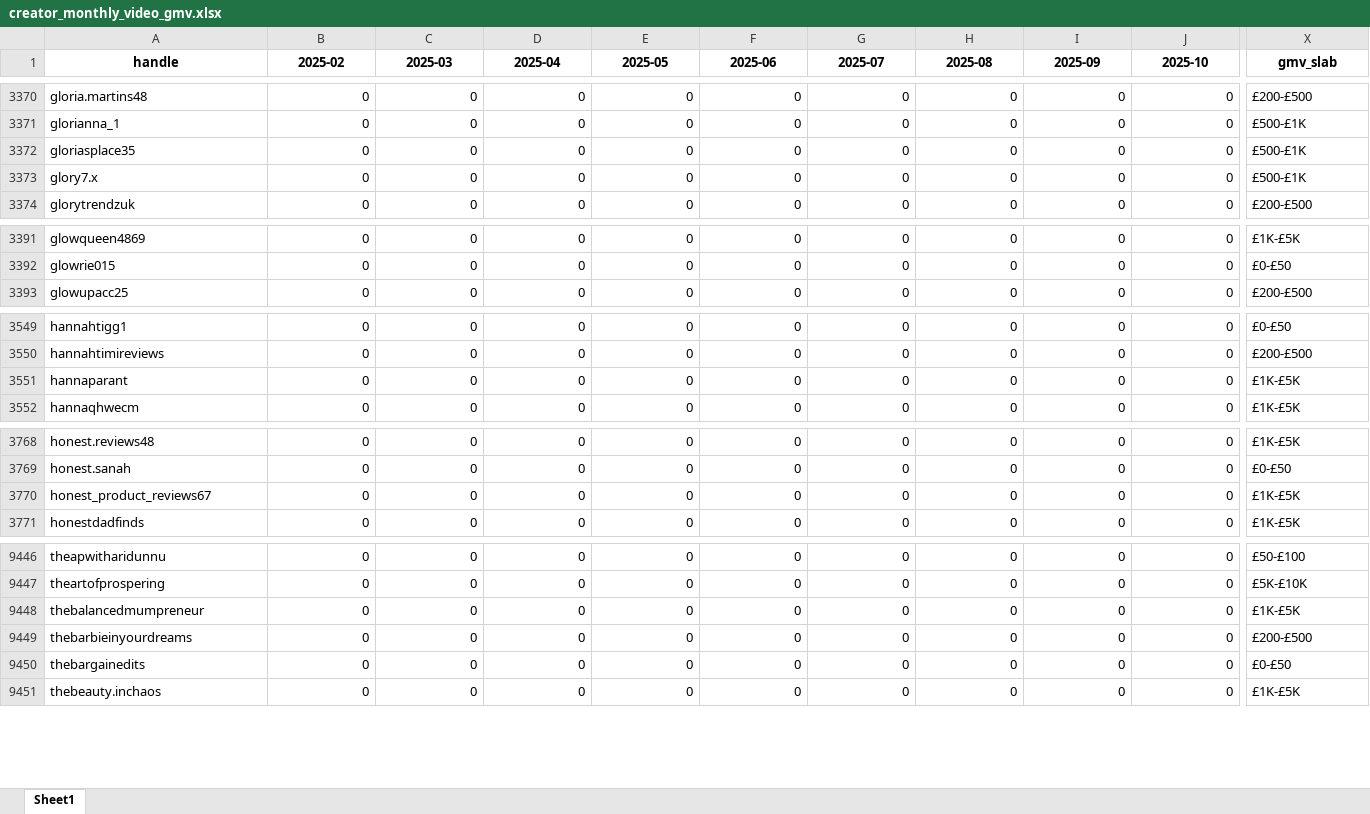
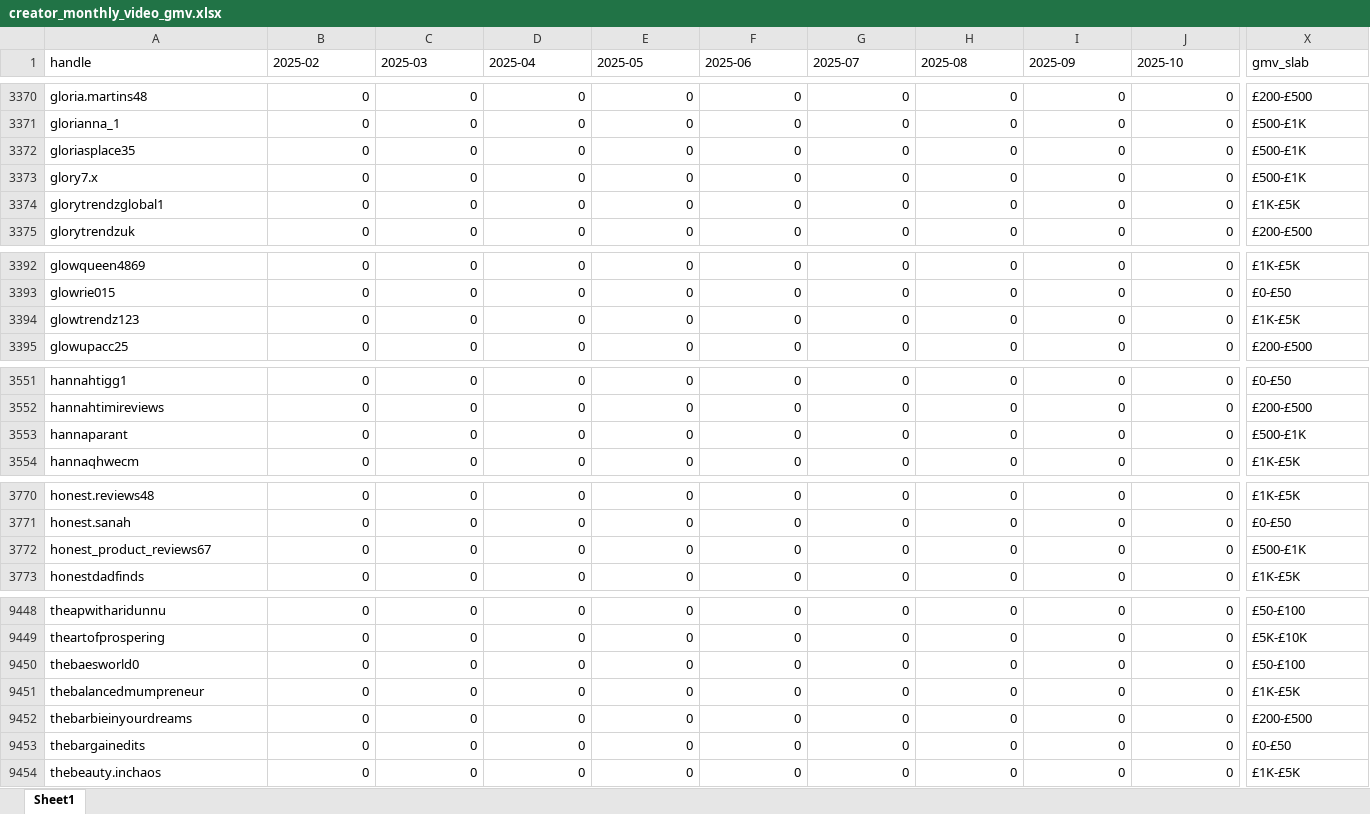
Before and after one commit to aviralgarg-commits/vahdam-sampling-dashboard, an Excel workbook: creator_monthly_video_gmv.xlsx, sheet Sheet1, drawn as a sheet; only a part is shown, gaps mark what is left out; values as stored, in another font and other column widths than the file's, no borders; addresses are those after the commit; rows hold the shown columns only; the diff covers the shown part only; the diff names each change by its address in the sheet, - before the commit and + after, or states it on an @@ line.

```diff
--- a/creator_monthly_video_gmv.xlsx (sheet Sheet1)
+++ b/creator_monthly_video_gmv.xlsx (sheet Sheet1)
@@ A1:X1 bold: on → off, alignment: center → left @@
+row 3374: glorytrendzglobal1 | 0 | 0 | 0 | 0 | 0 | 0 | 0 | 0 | 0 | £1K-£5K
+row 3394: glowtrendz123 | 0 | 0 | 0 | 0 | 0 | 0 | 0 | 0 | 0 | £1K-£5K
-X3553 (gmv_slab): £1K-£5K
+X3553 (gmv_slab): £500-£1K
-X3772 (gmv_slab): £1K-£5K
+X3772 (gmv_slab): £500-£1K
+row 9450: thebaesworld0 | 0 | 0 | 0 | 0 | 0 | 0 | 0 | 0 | 0 | £50-£100
```
Also changed, not shown: 11 edited cells and cell formats elsewhere in this sheet, chase_list.xlsx, overdue_nonposters.xlsx, 21 other files.
